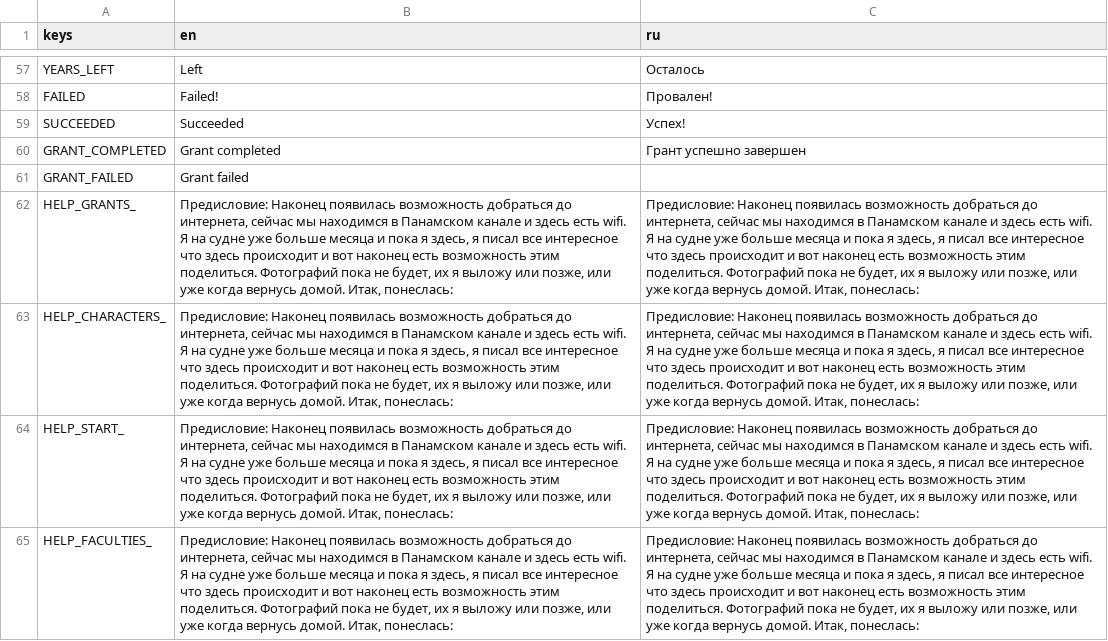
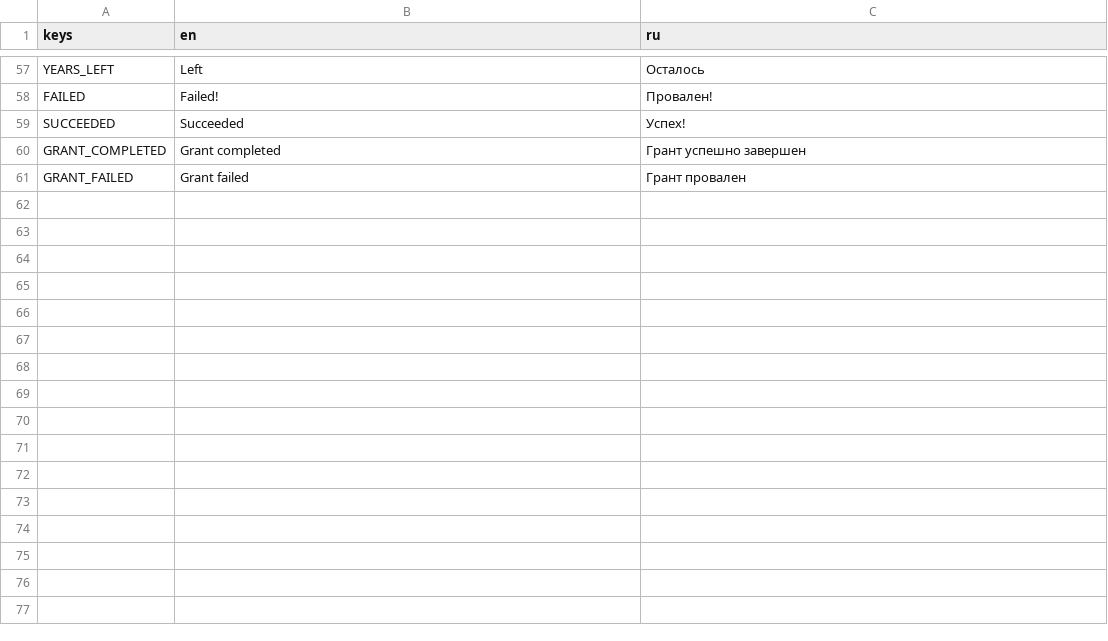
Before and after one commit to VoidDruid/GameOff2021, a CSV file: gamedata/translations/ui.csv, drawn as a sheet; only a part is shown, gaps mark what is left out; the diff names each change by its address in the sheet, - before the commit and + after, or states it on an @@ line.

```diff
--- a/gamedata/translations/ui.csv
+++ b/gamedata/translations/ui.csv
-C61 (ru): (empty)
+C61 (ru): Грант провален
-row 62: HELP_GRANTS_ | Предисловие: Наконец появилась возможность добраться до интернета, сейчас мы находимся в Панамском канале и здесь есть wifi. Я на судне уже больше месяца и пока я здесь, я писал все интересное что здесь происходит и вот наконец есть возможность этим поделиться. Фотографий пока не будет, их я выложу или позже, или уже когда вернусь домой. Итак, понеслась: | Предисловие: Наконец появилась возможность добраться до интернета, сейчас мы находимся в Панамском канале и здесь есть wifi. Я на судне уже больше месяца и пока я здесь, я писал все интересное что здесь происходит и вот наконец есть возможность этим поделиться. Фотографий пока не будет, их я выложу или позже, или уже когда вернусь домой. Итак, понеслась:
-row 63: HELP_CHARACTERS_ | Предисловие: Наконец появилась возможность добраться до интернета, сейчас мы находимся в Панамском канале и здесь есть wifi. Я на судне уже больше месяца и пока я здесь, я писал все интересное что здесь происходит и вот наконец есть возможность этим поделиться. Фотографий пока не будет, их я выложу или позже, или уже когда вернусь домой. Итак, понеслась: | Предисловие: Наконец появилась возможность добраться до интернета, сейчас мы находимся в Панамском канале и здесь есть wifi. Я на судне уже больше месяца и пока я здесь, я писал все интересное что здесь происходит и вот наконец есть возможность этим поделиться. Фотографий пока не будет, их я выложу или позже, или уже когда вернусь домой. Итак, понеслась:
-row 64: HELP_START_ | Предисловие: Наконец появилась возможность добраться до интернета, сейчас мы находимся в Панамском канале и здесь есть wifi. Я на судне уже больше месяца и пока я здесь, я писал все интересное что здесь происходит и вот наконец есть возможность этим поделиться. Фотографий пока не будет, их я выложу или позже, или уже когда вернусь домой. Итак, понеслась: | Предисловие: Наконец появилась возможность добраться до интернета, сейчас мы находимся в Панамском канале и здесь есть wifi. Я на судне уже больше месяца и пока я здесь, я писал все интересное что здесь происходит и вот наконец есть возможность этим поделиться. Фотографий пока не будет, их я выложу или позже, или уже когда вернусь домой. Итак, понеслась:
-row 65: HELP_FACULTIES_ | Предисловие: Наконец появилась возможность добраться до интернета, сейчас мы находимся в Панамском канале и здесь есть wifi. Я на судне уже больше месяца и пока я здесь, я писал все интересное что здесь происходит и вот наконец есть возможность этим поделиться. Фотографий пока не будет, их я выложу или позже, или уже когда вернусь домой. Итак, понеслась: | Предисловие: Наконец появилась возможность добраться до интернета, сейчас мы находимся в Панамском канале и здесь есть wifi. Я на судне уже больше месяца и пока я здесь, я писал все интересное что здесь происходит и вот наконец есть возможность этим поделиться. Фотографий пока не будет, их я выложу или позже, или уже когда вернусь домой. Итак, понеслась:
```
Also changed, not shown: gamedata/translations/texts.csv, 44 other files.
